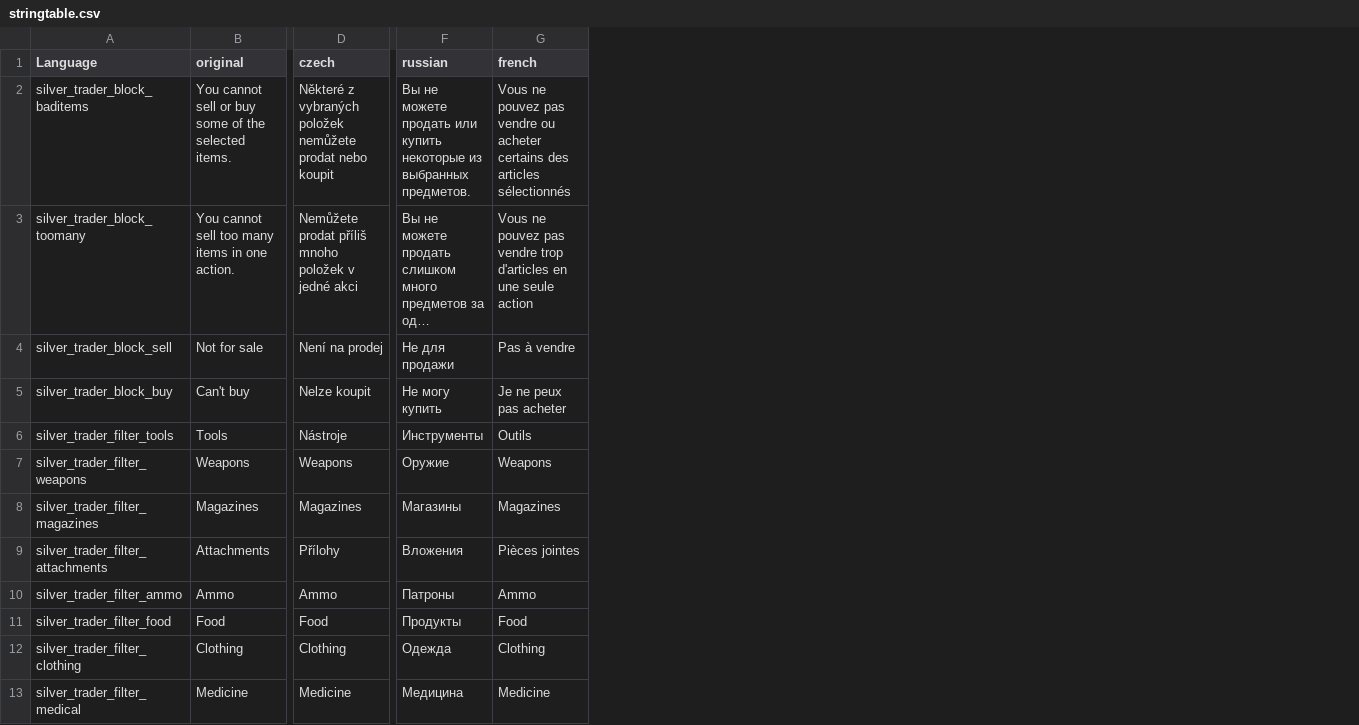
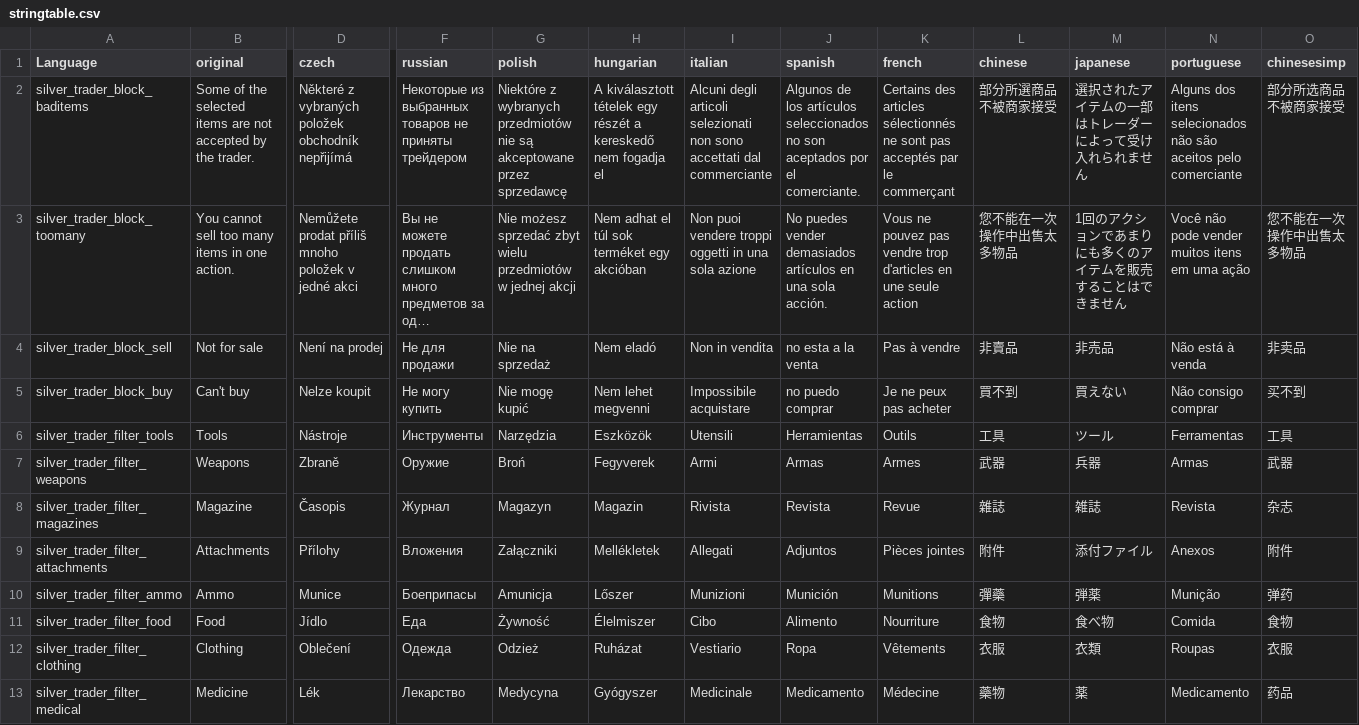
Before and after one commit to SilverOcircle/SilverBarter, a CSV file: languagecore/stringtable.csv, drawn as a sheet; only a part is shown, gaps mark what is left out; long unchanged cells end in …; addresses are those after the commit; the diff covers the shown part only; the diff names each change by its address in the sheet, - before the commit and + after, or states it on an @@ line.

Commit message:
Update stringtable.csv with additional translations and improve item descriptions

```diff
--- a/languagecore/stringtable.csv
+++ b/languagecore/stringtable.csv
+column G (polish), rows 2-13: Niektóre z wybranych przedmiotów nie są akceptowane przez sprzedawcę | Nie możesz sprzedać zbyt wielu przedmiotów w jednej akcji | Nie na sprzedaż | Nie mogę kupić | Narzędzia | Broń | Magazyn | Załączniki | Amunicja | Żywność | Odzież | Medycyna
+column H (hungarian), rows 2-13: A kiválasztott tételek egy részét a kereskedő nem fogadja el | Nem adhat el túl sok terméket egy akcióban | Nem eladó | Nem lehet megvenni | Eszközök | Fegyverek | Magazin | Mellékletek | Lőszer | Élelmiszer | Ruházat | Gyógyszer
+column I (italian), rows 2-13: Alcuni degli articoli selezionati non sono accettati dal commerciante | Non puoi vendere troppi oggetti in una sola azione | Non in vendita | Impossibile acquistare | Utensili | Armi | Rivista | Allegati | Munizioni | Cibo | Vestiario | Medicinale
+column J (spanish), rows 2-13: Algunos de los artículos seleccionados no son aceptados por el comerciante. | No puedes vender demasiados artículos en una sola acción. | no esta a la venta | no puedo comprar | Herramientas | Armas | Revista | Adjuntos | Munición | Alimento | Ropa | Medicamento
+column L (chinese), rows 2-13: 部分所選商品不被商家接受 | 您不能在一次操作中出售太多物品 | 非賣品 | 買不到 | 工具 | 武器 | 雜誌 | 附件 | 彈藥 | 食物 | 衣服 | 藥物
+column M (japanese), rows 2-13: 選択されたアイテムの一部はトレーダーによって受け入れられません | 1回のアクションであまりにも多くのアイテムを販売することはできません | 非売品 | 買えない | ツール | 兵器 | 雑誌 | 添付ファイル | 弾薬 | 食べ物 | 衣類 | 薬
+column N (portuguese), rows 2-13: Alguns dos itens selecionados não são aceitos pelo comerciante | Você não pode vender muitos itens em uma ação | Não está à venda | Não consigo comprar | Ferramentas | Armas | Revista | Anexos | Munição | Comida | Roupas | Medicamento
+column O (chinesesimp), rows 2-13: 部分所选商品不被商家接受 | 您不能在一次操作中出售太多物品 | 非卖品 | 买不到 | 工具 | 武器 | 杂志 | 附件 | 弹药 | 食物 | 衣服 | 药品
-B2 (original): You cannot sell or buy some of the selected items.
+B2 (original): Some of the selected items are not accepted by the trader.
-D2 (czech): …vybraných položek nemůžete prodat nebo koupit
+D2 (czech): …vybraných položek obchodník nepřijímá
-F2 (russian): Вы не можете продать или купить некоторые из выбранных предметов.
+F2 (russian): Некоторые из выбранных товаров не приняты трейдером
-K2 (french): Vous ne pouvez pas vendre ou acheter certains des articles sélectionnés
+K2 (french): Certains des articles sélectionnés ne sont pas acceptés par le commerçant
-D7 (czech): Weapons
+D7 (czech): Zbraně
-K7 (french): Weapons
+K7 (french): Armes
-B8 (original): Magazines
+B8 (original): Magazine
-D8 (czech): Magazines
+D8 (czech): Časopis
-F8 (russian): Магазины
+F8 (russian): Журнал
-K8 (french): Magazines
+K8 (french): Revue
-D10 (czech): Ammo
+D10 (czech): Munice
-F10 (russian): Патроны
+F10 (russian): Боеприпасы
-K10 (french): Ammo
+K10 (french): Munitions
-D11 (czech): Food
+D11 (czech): Jídlo
-F11 (russian): Продукты
+F11 (russian): Еда
-K11 (french): Food
+K11 (french): Nourriture
-D12 (czech): Clothing
+D12 (czech): Oblečení
-K12 (french): Clothing
+K12 (french): Vêtements
-D13 (czech): Medicine
+D13 (czech): Lék
-F13 (russian): Медицина
+F13 (russian): Лекарство
-K13 (french): Medicine
+K13 (french): Médecine
```
Also changed, not shown: 33 edited cells elsewhere in this file.
